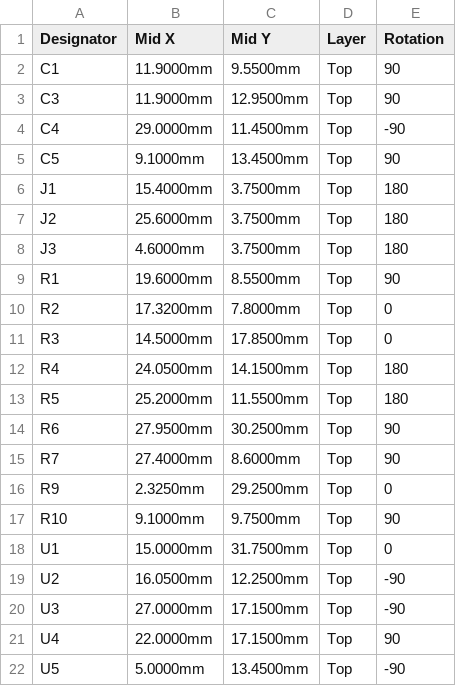
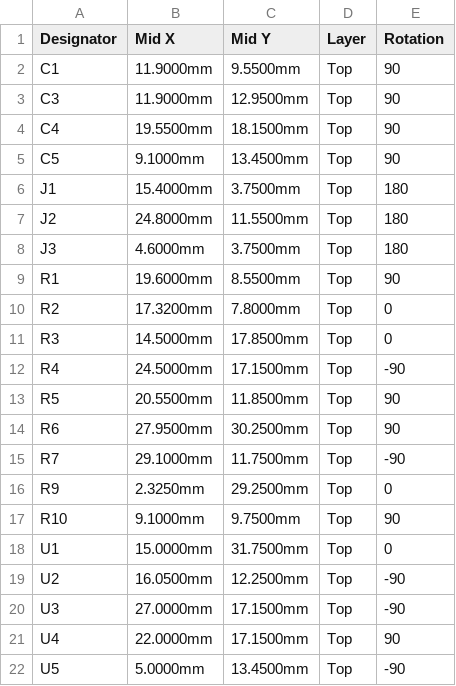
Before and after one commit to Avinier/M4K4-D, a CSV file: project/03-build/04-pcbs/pcb-12-c2-head-carrier/fab/revA/pcb-12-c2-head-carrier-revA-cpl-jlcpcb.csv, drawn as a sheet.

```diff
--- a/project/03-build/04-pcbs/pcb-12-c2-head-carrier/fab/revA/pcb-12-c2-head-carrier-revA-cpl-jlcpcb.csv
+++ b/project/03-build/04-pcbs/pcb-12-c2-head-carrier/fab/revA/pcb-12-c2-head-carrier-revA-cpl-jlcpcb.csv
@@ -3,6 +3,6 @@ C1,11.9000mm,9.5500mm,Top,90
 C3,11.9000mm,12.9500mm,Top,90
-C4,29.0000mm,11.4500mm,Top,-90
+C4,19.5500mm,18.1500mm,Top,90
 C5,9.1000mm,13.4500mm,Top,90
 J1,15.4000mm,3.7500mm,Top,180
-J2,25.6000mm,3.7500mm,Top,180
+J2,24.8000mm,11.5500mm,Top,180
 J3,4.6000mm,3.7500mm,Top,180
@@ -11,6 +11,6 @@ R2,17.3200mm,7.8000mm,Top,0
 R3,14.5000mm,17.8500mm,Top,0
-R4,24.0500mm,14.1500mm,Top,180
-R5,25.2000mm,11.5500mm,Top,180
+R4,24.5000mm,17.1500mm,Top,-90
+R5,20.5500mm,11.8500mm,Top,90
 R6,27.9500mm,30.2500mm,Top,90
-R7,27.4000mm,8.6000mm,Top,90
+R7,29.1000mm,11.7500mm,Top,-90
 R9,2.3250mm,29.2500mm,Top,0
```
Also changed, not shown: project/03-build/04-pcbs/pcb-12-c2-head-carrier/fab/revA/pcb-12-c2-head-carrier-revA-pos.csv, 23 other files.
